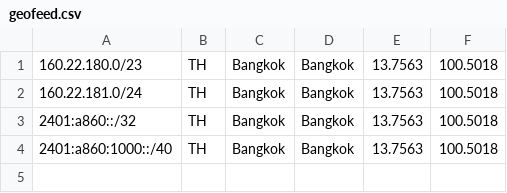
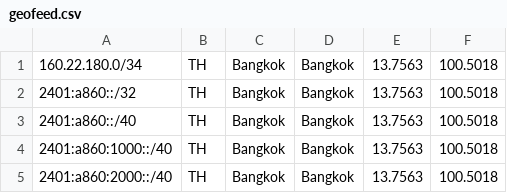
Before and after one commit to rotkonetworks/www.rotko.net, a CSV file: public/geofeed.csv, drawn as a sheet.

Commit message:
geofeed: add all IPv6 /40 prefixes + update IPv4 to /34

```diff
--- a/public/geofeed.csv
+++ b/public/geofeed.csv
@@ -1,4 +1,5 @@
-160.22.180.0/23,TH,Bangkok,Bangkok,13.7563,100.5018
-160.22.181.0/24,TH,Bangkok,Bangkok,13.7563,100.5018
+160.22.180.0/34,TH,Bangkok,Bangkok,13.7563,100.5018
 2401:a860::/32,TH,Bangkok,Bangkok,13.7563,100.5018
+2401:a860::/40,TH,Bangkok,Bangkok,13.7563,100.5018
 2401:a860:1000::/40,TH,Bangkok,Bangkok,13.7563,100.5018
+2401:a860:2000::/40,TH,Bangkok,Bangkok,13.7563,100.5018
```
